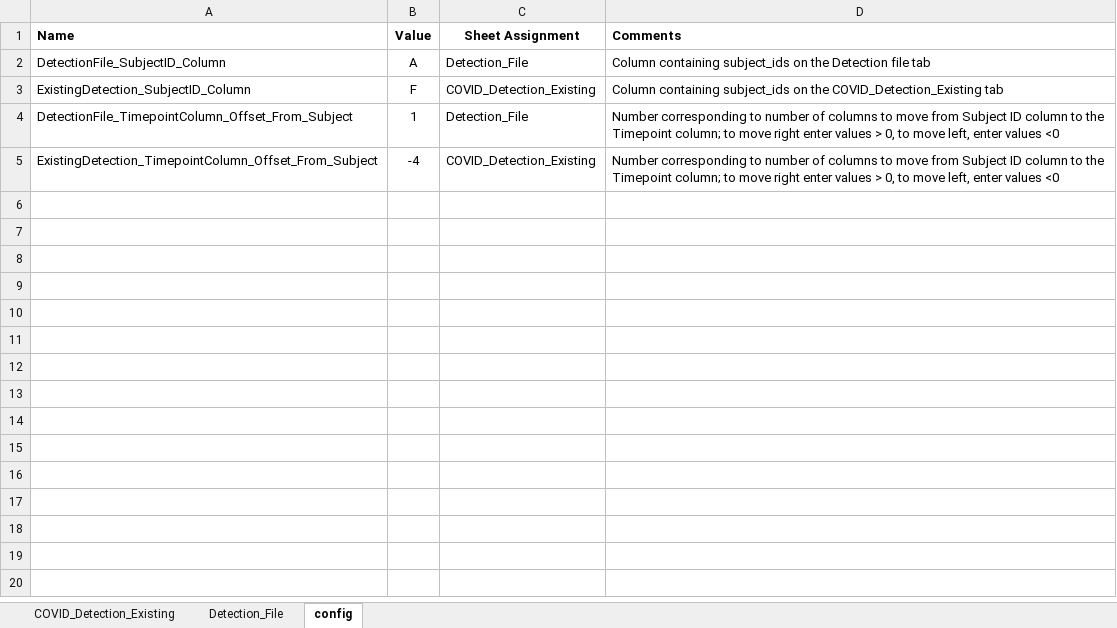
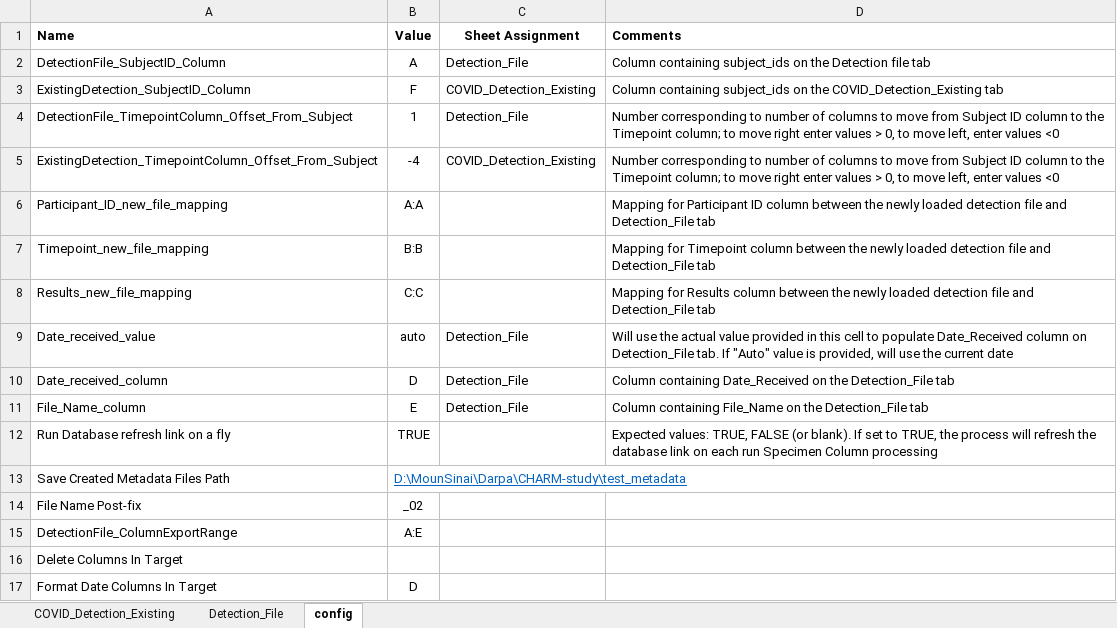
Before and after one commit to stasrira/MountSinai_charm_detection_manifest_validation_tool, an Excel workbook: CovidDetectionValidationTool.xlsm, sheet config, drawn as a sheet; values as stored, in another font and other column widths than the file's, no borders; the diff names each change by its address in the sheet, - before the commit and + after, or states it on an @@ line.

Commit message:
Adds 1) importing of new manifests, 2) exporting validated files.

```diff
--- a/CovidDetectionValidationTool.xlsm (sheet config)
+++ b/CovidDetectionValidationTool.xlsm (sheet config)
+row 6: Participant_ID_new_file_mapping | A:A |  | Mapping for Participant ID column between the newly loaded detection file and Detection_File tab
+row 7: Timepoint_new_file_mapping | B:B |  | Mapping for Timepoint column between the newly loaded detection file and Detection_File tab
+row 8: Results_new_file_mapping | C:C |  | Mapping for Results column between the newly loaded detection file and Detection_File tab
+row 9: Date_received_value | auto | Detection_File | Will use the actual value provided in this cell to populate Date_Received column on Detection_File tab. If "Auto" value is provided, will use the current date
+row 10: Date_received_column | D | Detection_File | Column containing Date_Received on the Detection_File tab
+row 11: File_Name_column | E | Detection_File | Column containing File_Name on the Detection_File tab
+row 12: Run Database refresh link on a fly | TRUE |  | Expected values: TRUE, FALSE (or blank). If set to TRUE, the process will refresh the database link on each run Specimen Column processing
+row 13: Save Created Metadata Files Path | D:\MounSinai\Darpa\CHARM-study\test_metadata
+row 14: File Name Post-fix | _02
+row 15: DetectionFile_ColumnExportRange | A:E
+row 16: Delete Columns In Target
+row 17: Format Date Columns In Target | D
```
Also changed, not shown: sheet Detection_File, 2 other files.
